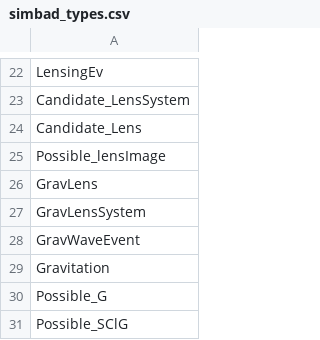
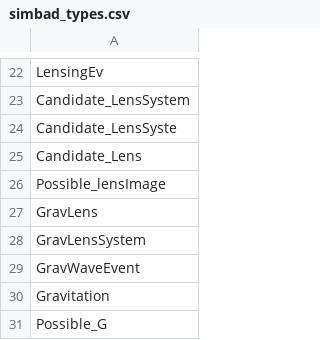
Before and after one commit to astrolabsoftware/fink-science-portal, a CSV file: assets/simbad_types.csv, drawn as a sheet; only a part is shown, gaps mark what is left out; the shorter side is filled out with more unchanged rows.

```diff
--- a/assets/simbad_types.csv
+++ b/assets/simbad_types.csv
@@ -23,2 +23,3 @@ LensingEv
 Candidate_LensSystem
+Candidate_LensSyste
 Candidate_Lens
```
Also changed, not shown: 6 other files.
